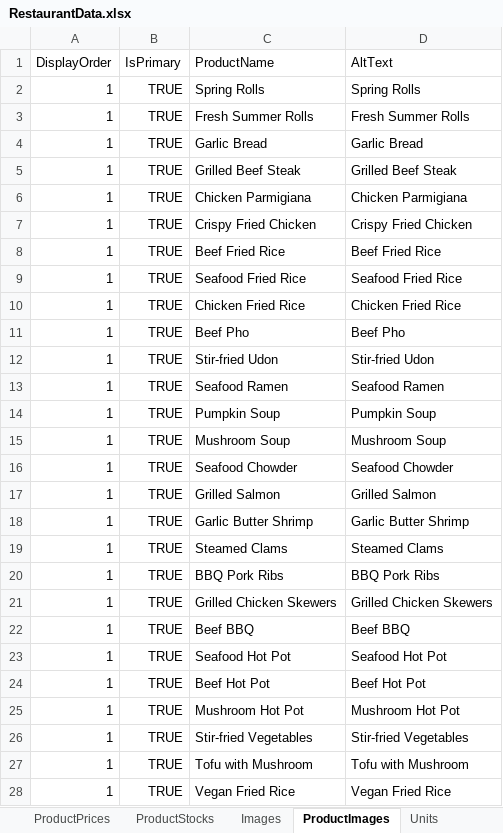
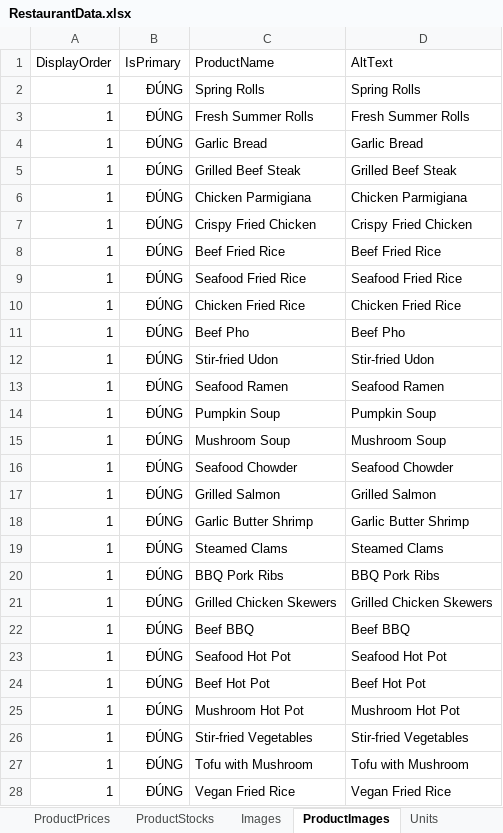
Before and after one commit to LainHash/RestaurantProjectv2, an Excel workbook: src/External/Restaurant.Seeding/Data/RestaurantData.xlsx, sheet ProductImages, drawn as a sheet; only a part is shown; values as stored, in another font and other column widths than the file's, no borders; the diff covers the shown part only; the diff names each change by its address in the sheet, - before the commit and + after, or states it on an @@ line.

```diff
--- a/src/External/Restaurant.Seeding/Data/RestaurantData.xlsx (sheet ProductImages)
+++ b/src/External/Restaurant.Seeding/Data/RestaurantData.xlsx (sheet ProductImages)
-B2:B28 (IsPrimary): TRUE
+B2:B28 (IsPrimary): ĐÚNG
```
Also changed, not shown: 42 edited cells elsewhere in this sheet, sheet Discounts, 4 other files.
